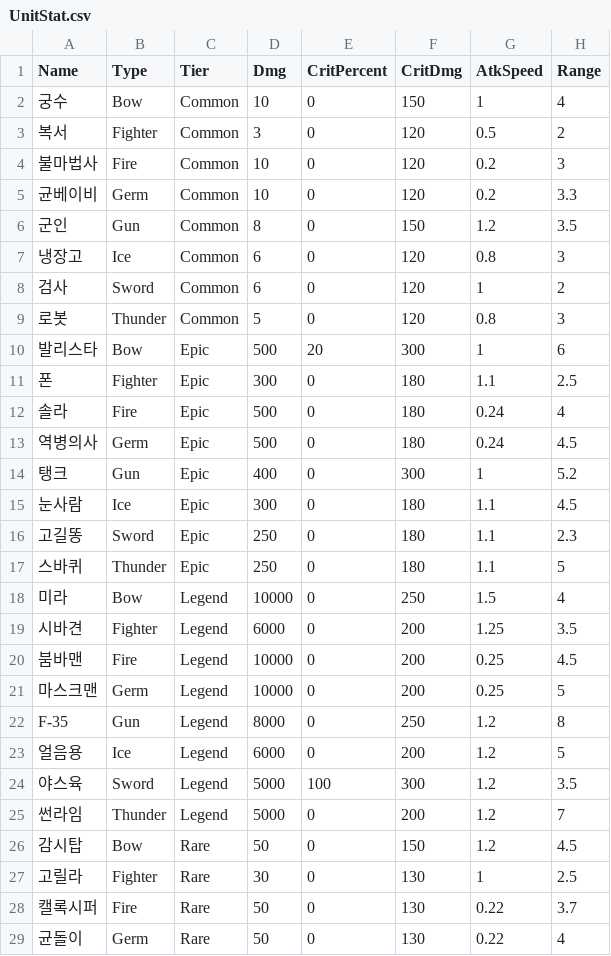
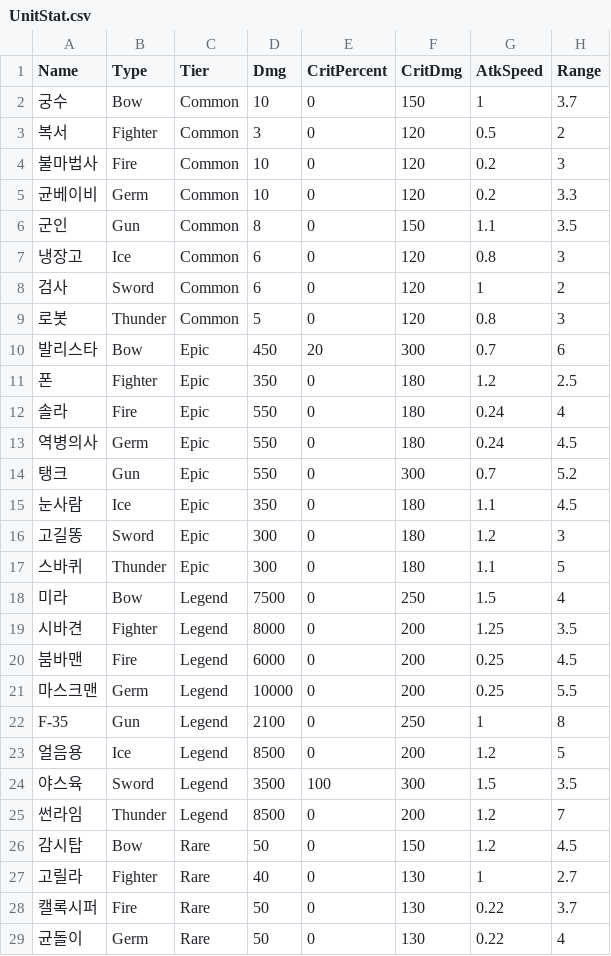
Before and after one commit to HongDaHyun/RandomTowerDefense, a CSV file: RTD/Assets/Scripts/Manager/CSV/UnitStat.csv, drawn as a sheet; only a part is shown; the diff covers the shown part only.

```diff
--- a/RTD/Assets/Scripts/Manager/CSV/UnitStat.csv
+++ b/RTD/Assets/Scripts/Manager/CSV/UnitStat.csv
@@ -1,3 +1,3 @@
 Name,Type,Tier,Dmg,CritPercent,CritDmg,AtkSpeed,Range
-궁수,Bow,Common,10,0,150,1,4
+궁수,Bow,Common,10,0,150,1,3.7
 복서,Fighter,Common,3,0,120,0.5,2
@@ -5,3 +5,3 @@ Name,Type,Tier,Dmg,CritPercent,CritDmg,AtkSpeed,Range
 균베이비,Germ,Common,10,0,120,0.2,3.3
-군인,Gun,Common,8,0,150,1.2,3.5
+군인,Gun,Common,8,0,150,1.1,3.5
 냉장고,Ice,Common,6,0,120,0.8,3
@@ -9,20 +9,20 @@ Name,Type,Tier,Dmg,CritPercent,CritDmg,AtkSpeed,Range
 로봇,Thunder,Common,5,0,120,0.8,3
-발리스타,Bow,Epic,500,20,300,1,6
-폰,Fighter,Epic,300,0,180,1.1,2.5
-솔라,Fire,Epic,500,0,180,0.24,4
-역병의사,Germ,Epic,500,0,180,0.24,4.5
-탱크,Gun,Epic,400,0,300,1,5.2
-눈사람,Ice,Epic,300,0,180,1.1,4.5
-고길똥,Sword,Epic,250,0,180,1.1,2.3
-스바퀴,Thunder,Epic,250,0,180,1.1,5
-미라,Bow,Legend,10000,0,250,1.5,4
-시바견,Fighter,Legend,6000,0,200,1.25,3.5
-붐바맨,Fire,Legend,10000,0,200,0.25,4.5
-마스크맨,Germ,Legend,10000,0,200,0.25,5
-F-35,Gun,Legend,8000,0,250,1.2,8
-얼음용,Ice,Legend,6000,0,200,1.2,5
-야스육,Sword,Legend,5000,100,300,1.2,3.5
-썬라임,Thunder,Legend,5000,0,200,1.2,7
+발리스타,Bow,Epic,450,20,300,0.7,6
+폰,Fighter,Epic,350,0,180,1.2,2.5
+솔라,Fire,Epic,550,0,180,0.24,4
+역병의사,Germ,Epic,550,0,180,0.24,4.5
+탱크,Gun,Epic,550,0,300,0.7,5.2
+눈사람,Ice,Epic,350,0,180,1.1,4.5
+고길똥,Sword,Epic,300,0,180,1.2,3
+스바퀴,Thunder,Epic,300,0,180,1.1,5
+미라,Bow,Legend,7500,0,250,1.5,4
+시바견,Fighter,Legend,8000,0,200,1.25,3.5
+붐바맨,Fire,Legend,6000,0,200,0.25,4.5
+마스크맨,Germ,Legend,10000,0,200,0.25,5.5
+F-35,Gun,Legend,2100,0,250,1,8
+얼음용,Ice,Legend,8500,0,200,1.2,5
+야스육,Sword,Legend,3500,100,300,1.5,3.5
+썬라임,Thunder,Legend,8500,0,200,1.2,7
 감시탑,Bow,Rare,50,0,150,1.2,4.5
-고릴라,Fighter,Rare,30,0,130,1,2.5
+고릴라,Fighter,Rare,40,0,130,1,2.7
 캘록시퍼,Fire,Rare,50,0,130,0.22,3.7
```
Also changed, not shown: 5 edited cells elsewhere in this file, RTD/Assets/Scripts/Manager/CSV/CharacteristicData.csv, RTD/Assets/Scripts/Manager/CSV/EnmeyStat.csv, 12 other files.
